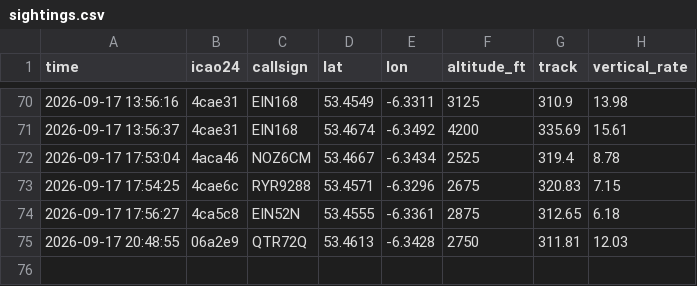
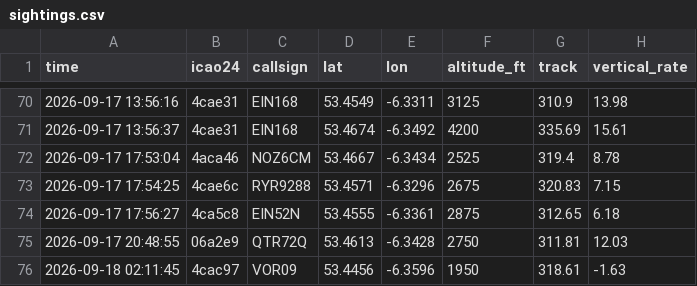
Before and after one commit to Jbot478/flight-tracker, a CSV file: analysis/observations/sightings.csv, drawn as a sheet; only a part is shown, gaps mark what is left out.

```diff
--- a/analysis/observations/sightings.csv
+++ b/analysis/observations/sightings.csv
@@ -75 +75,2 @@ time,icao24,callsign,lat,lon,altitude_ft,track,vertical_rate
 2026-09-17 20:48:55,06a2e9,QTR72Q,53.4613,-6.3428,2750,311.81,12.03
+2026-09-18 02:11:45,4cac97,VOR09,53.4456,-6.3596,1950,318.61,-1.63
```
Also changed, not shown: analysis/observations/polls.csv.
